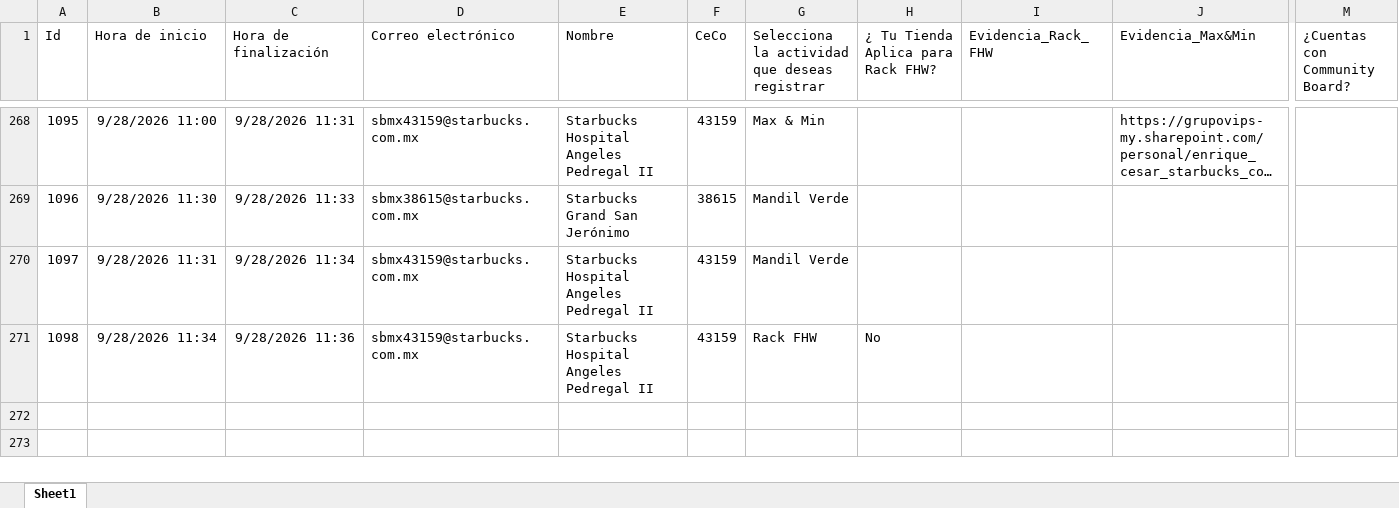
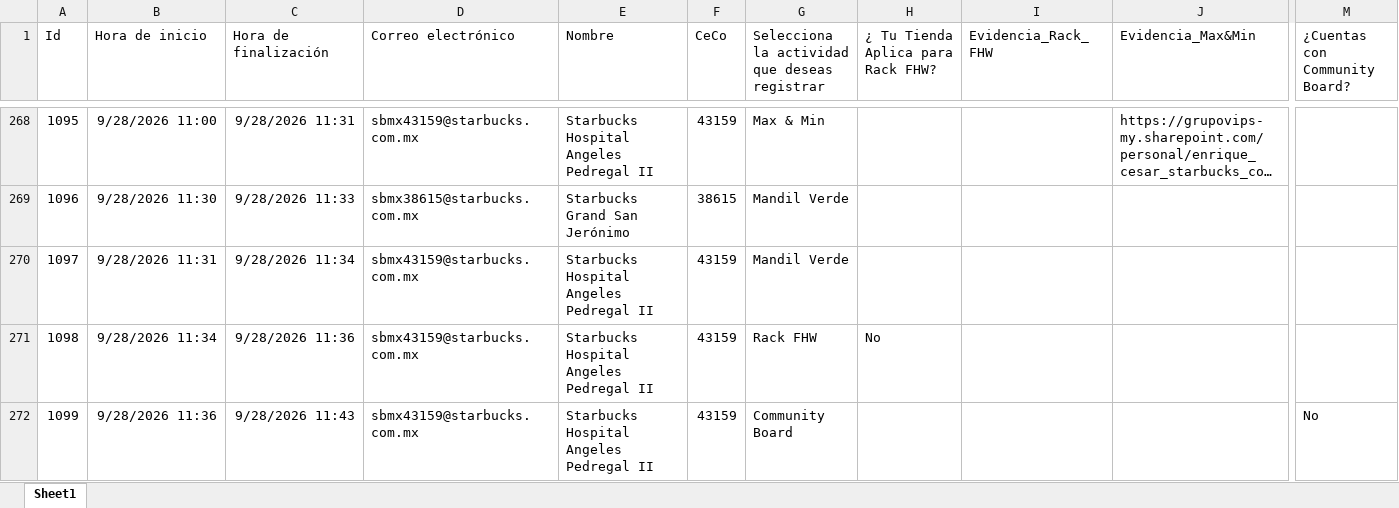
Before and after one commit to sbx-mex/Sistemas_Evidencias_Ops, an Excel workbook: cms/Sistema de Evidencias OPS.xlsx, sheet Sheet1, drawn as a sheet; only a part is shown, gaps mark what is left out; long unchanged cells end in …; values as stored, in another font and other column widths than the file's, no borders; table styles not drawn; rows hold the shown columns only; the diff names each change by its address in the sheet, - before the commit and + after, or states it on an @@ line.

Commit message:
Add files via upload

```diff
--- a/cms/Sistema de Evidencias OPS.xlsx (sheet Sheet1)
+++ b/cms/Sistema de Evidencias OPS.xlsx (sheet Sheet1)
+row 272: 1099 | 9/28/2026 11:36 | 9/28/2026 11:43 | sbmx43159@starbucks.com.mx | Starbucks Hospital Angeles Pedregal II | 43159 | Community Board |  |  |  | No
```
